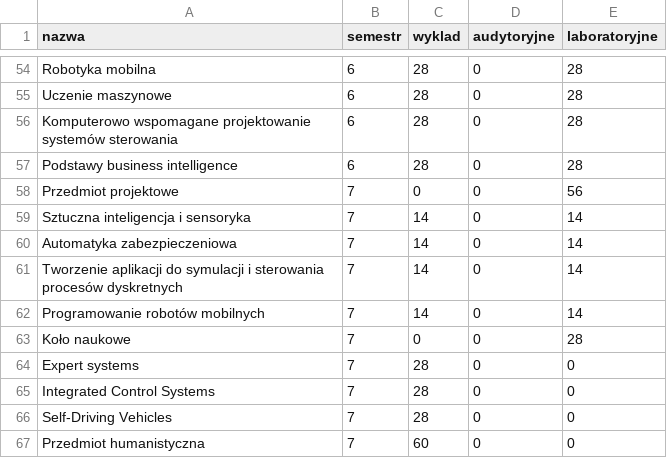
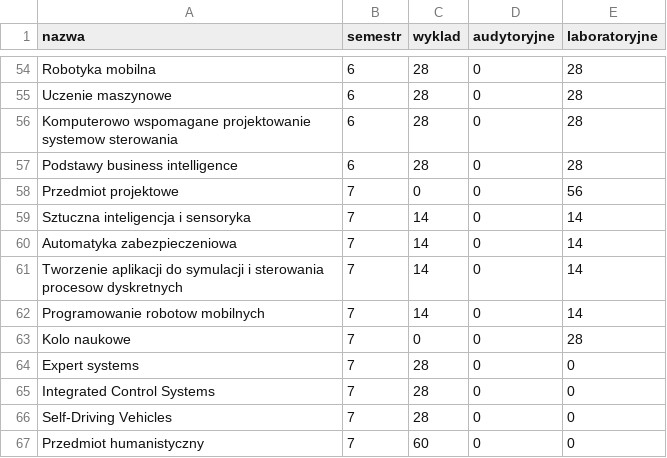
Before and after one commit to dominik-air/timetable-scheduler, a CSV file: schedule.csv, drawn as a sheet; only a part is shown, gaps mark what is left out; the diff covers the shown part only.

```diff
--- a/schedule.csv
+++ b/schedule.csv
@@ -55,3 +55,3 @@ Robotyka mobilna;6;28;0;28
 Uczenie maszynowe;6;28;0;28
-Komputerowo wspomagane projektowanie systemów sterowania;6;28;0;28
+Komputerowo wspomagane projektowanie systemow sterowania;6;28;0;28
 Podstawy business intelligence;6;28;0;28
@@ -60,5 +60,5 @@ Sztuczna inteligencja i sensoryka;7;14;0;14
 Automatyka zabezpieczeniowa;7;14;0;14
-Tworzenie aplikacji do symulacji i sterowania procesów dyskretnych;7;14;0;14
-Programowanie robotów mobilnych;7;14;0;14
-Koło naukowe;7;0;0;28
+Tworzenie aplikacji do symulacji i sterowania procesow dyskretnych;7;14;0;14
+Programowanie robotow mobilnych;7;14;0;14
+Kolo naukowe;7;0;0;28
 Expert systems;7;28;0;0
@@ -66,2 +66,2 @@ Integrated Control Systems;7;28;0;0
 Self-Driving Vehicles;7;28;0;0
-Przedmiot humanistyczna;7;60;0;0
+Przedmiot humanistyczny;7;60;0;0
```
Also changed, not shown: 16 edited cells elsewhere in this file, 1 other file.
